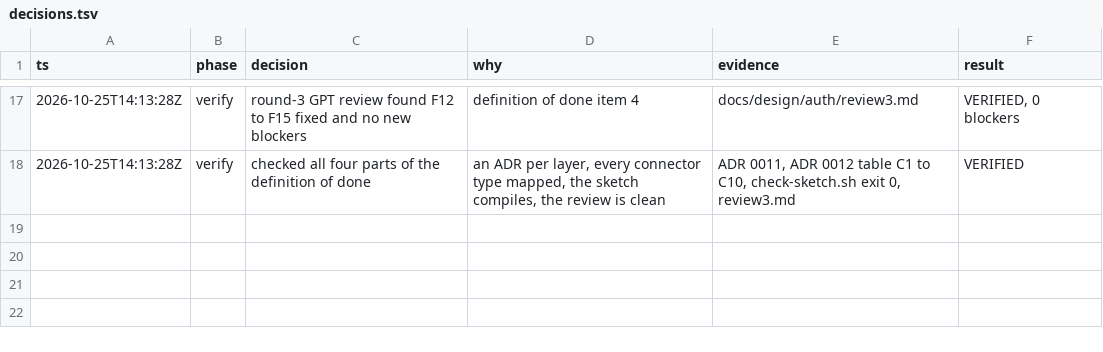
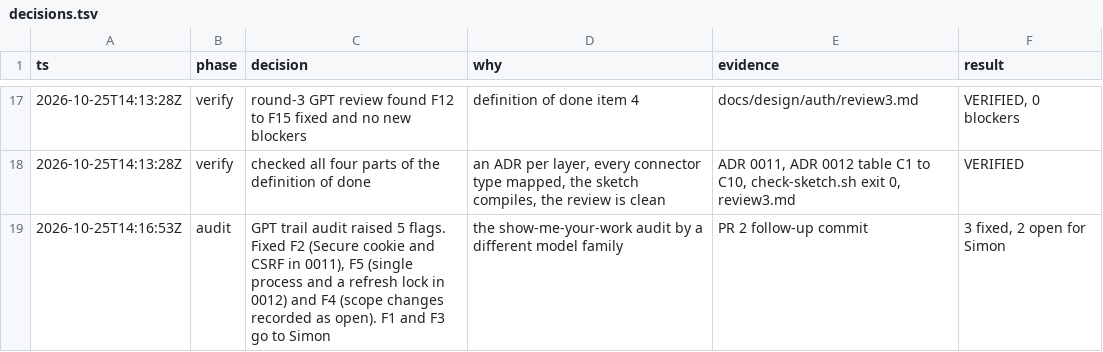
Before and after one commit to SimonHylander/totem, a TSV file: docs/design/auth/decisions.tsv, drawn as a sheet; only a part is shown, gaps mark what is left out.

Commit message:
Address trail audit: session cookie rules, refresh lock, scope changes

```diff
--- a/docs/design/auth/decisions.tsv
+++ b/docs/design/auth/decisions.tsv
@@ -18 +18,2 @@ ts	phase	decision	why	evidence	result
 2026-10-25T14:13:28Z	verify	checked all four parts of the definition of done	an ADR per layer, every connector type mapped, the sketch compiles, the review is clean	ADR 0011, ADR 0012 table C1 to C10, check-sketch.sh exit 0, review3.md	VERIFIED
+2026-10-25T14:16:53Z	audit	GPT trail audit raised 5 flags. Fixed F2 (Secure cookie and CSRF in 0011), F5 (single process and a refresh lock in 0012) and F4 (scope changes recorded as open). F1 and F3 go to Simon	the show-me-your-work audit by a different model family	PR 2 follow-up commit	3 fixed, 2 open for Simon
```
Also changed, not shown: 2 other files.
